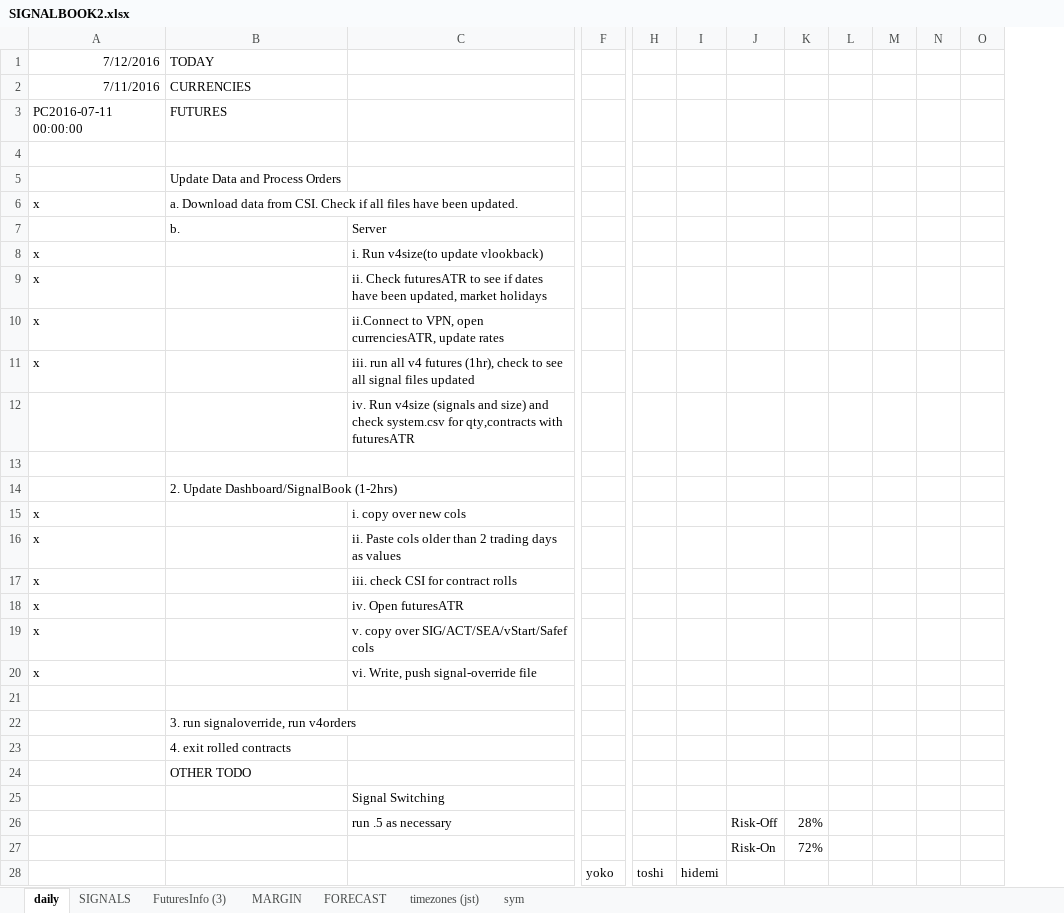
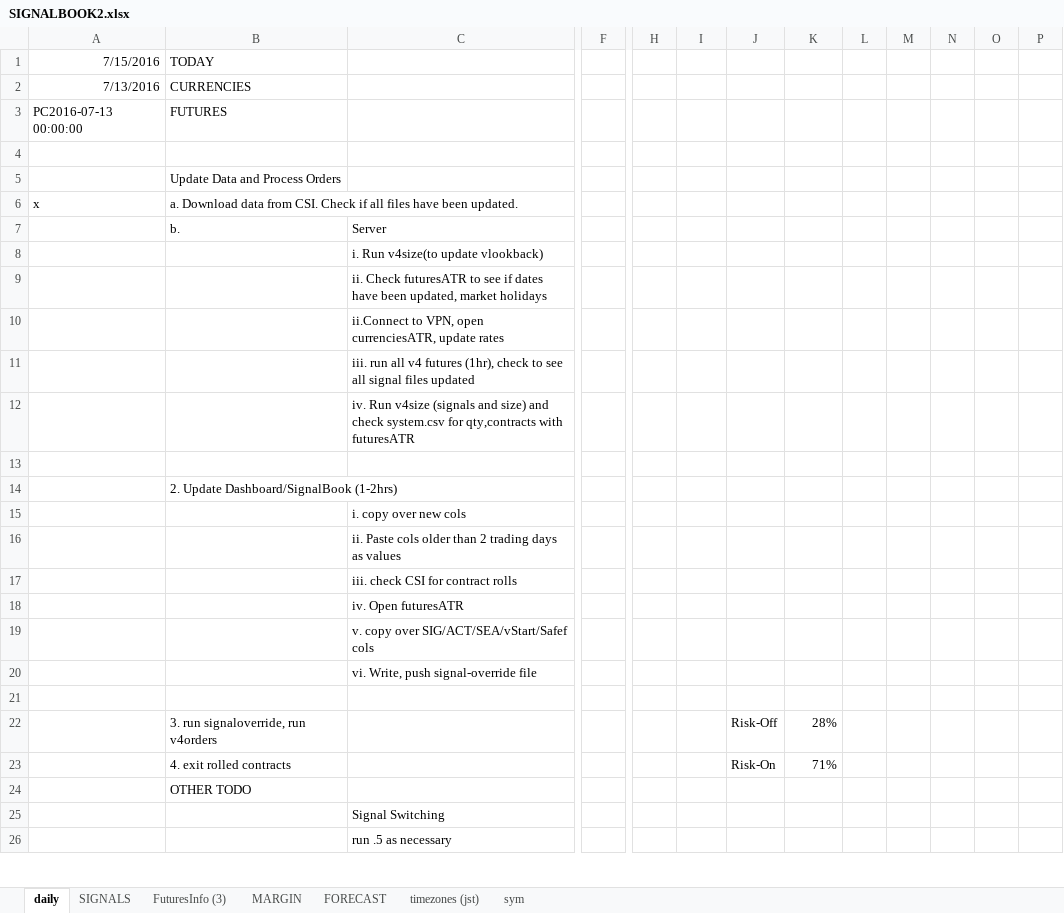
Before and after one commit to hasakura511/ML-TSDP, an Excel workbook: data/systems/SIGNALBOOK2.xlsx, sheet daily, drawn as a sheet; only a part is shown, gaps mark what is left out; values as stored, in another font and other column widths than the file's, no borders; 1 other sheet too large or unreadable and not compared; removed rows and columns are numbered as before the commit, all else as after; rows hold the shown columns only; the diff covers the shown part only; the diff names each change by its address in the sheet, - before the commit and + after, or states it on an @@ line.

```diff
--- a/data/systems/SIGNALBOOK2.xlsx (sheet daily)
+++ b/data/systems/SIGNALBOOK2.xlsx (sheet daily)
+column J, rows 22-23: Risk-Off | Risk-On
-column O, empty
+column P, empty
-A1: 7/12/2016
+A1: 7/15/2016
-A2: 7/11/2016
+A2: 7/13/2016
-A3: PC2016-07-11 00:00:00
+A3: PC2016-07-13 00:00:00
-A8:A11: x
+A8:A11: (empty)
-A15:A20: x
+A15:A20: (empty)
-K22: (empty)
+K22: 28%
-K23: (empty)
+K23: 71%
-row 26:  |  | run .5 as necessary |  |  |  | Risk-Off | 28%
-row 27:  |  |  |  |  |  | Risk-On | 72%
-row 28:  |  |  | yoko | toshi | hidemi
+row 26:  |  | run .5 as necessary
```
Also changed, not shown: 9 added rows, 39 edited cells and cell formats elsewhere in this sheet, sheet FuturesInfo (3), sheet MARGIN, sheet sym, formulas that keep their value, hidden cells, 1 other file.
